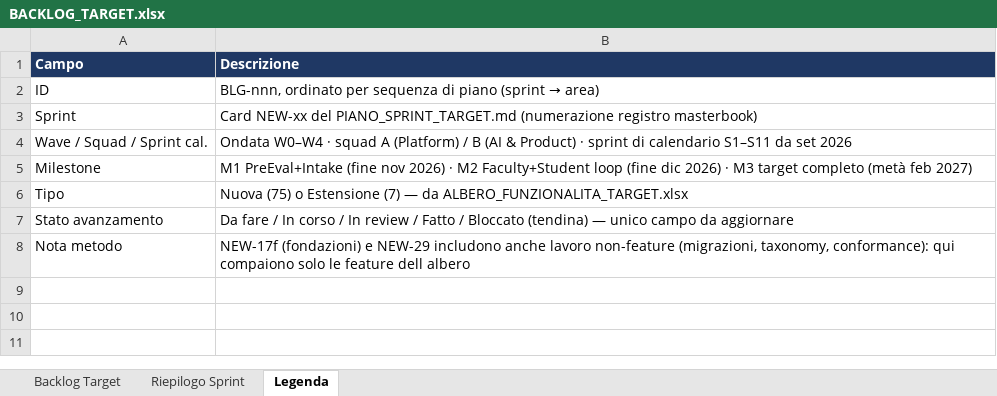
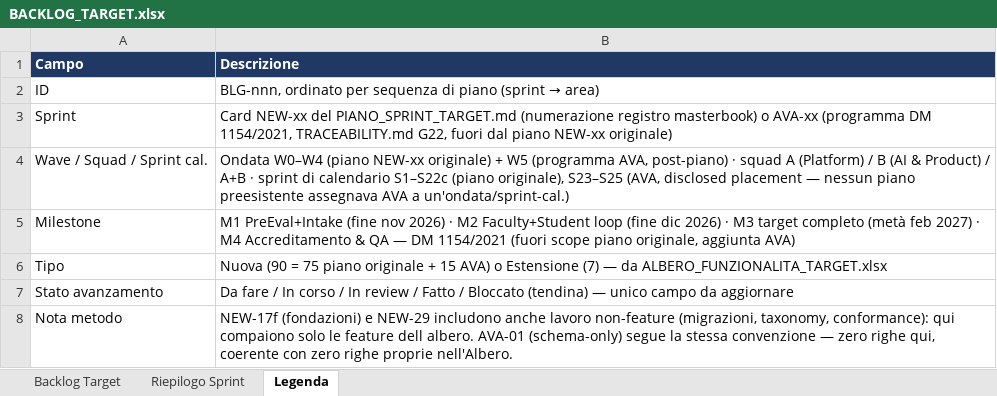
Before and after one commit to fabiomungo/dlu-architecture-standard, an Excel workbook: BACKLOG_TARGET.xlsx, sheet Legenda, drawn as a sheet; values as stored, in another font and other column widths than the file's, no borders; the diff names each change by its address in the sheet, - before the commit and + after, or states it on an @@ line.

```diff
--- a/BACKLOG_TARGET.xlsx (sheet Legenda)
+++ b/BACKLOG_TARGET.xlsx (sheet Legenda)
-B3 (Descrizione): …registro masterbook)
+B3 (Descrizione): …registro masterbook) o AVA-xx (programma DM 1154/2021, TRACEABILITY.md G22, fuori dal piano NEW-xx originale)
-B4 (Descrizione): Ondata W0–W4 · squad A (Platform) / B (AI & Product) · sprint di calendario S1–S11 da set 2026
+B4 (Descrizione): Ondata W0–W4 (piano NEW-xx originale) + W5 (programma AVA, post-piano) · squad A (Platform) / B (AI & Product) / A+B · sprint di calendario S1–S22c (piano originale), S23–S25 (AVA, disclosed placement — nessun piano preesistente assegnava AVA a un'ondata/sprint-cal.)
-B5 (Descrizione): …feb 2027)
+B5 (Descrizione): …feb 2027) · M4 Accreditamento & QA — DM 1154/2021 (fuori scope piano originale, aggiunta AVA)
-B6 (Descrizione): Nuova (75) o Estensione…
+B6 (Descrizione): Nuova (90 = 75 piano originale + 15 AVA) o Estensione…
-B8 (Descrizione): …feature dell albero
+B8 (Descrizione): …feature dell albero. AVA-01 (schema-only) segue la stessa convenzione — zero righe qui, coerente con zero righe proprie nell'Albero.
```
Also changed, not shown: sheet Backlog Target, sheet Riepilogo Sprint, 19 other files.
